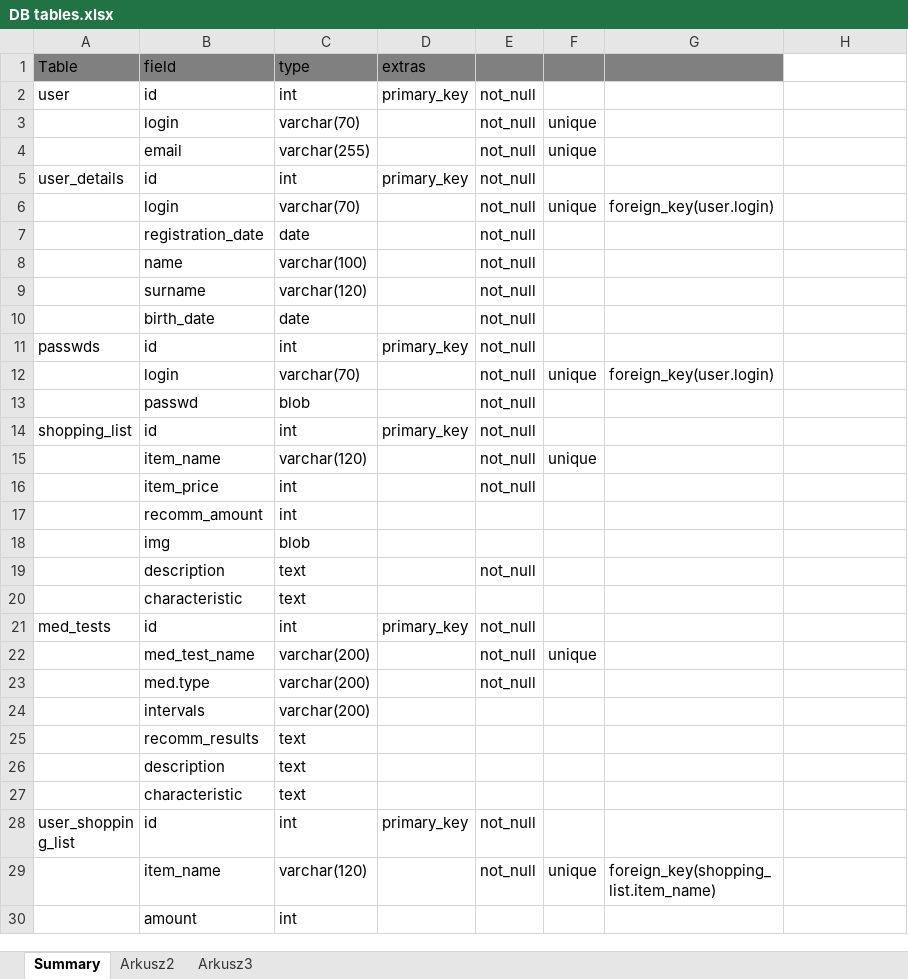
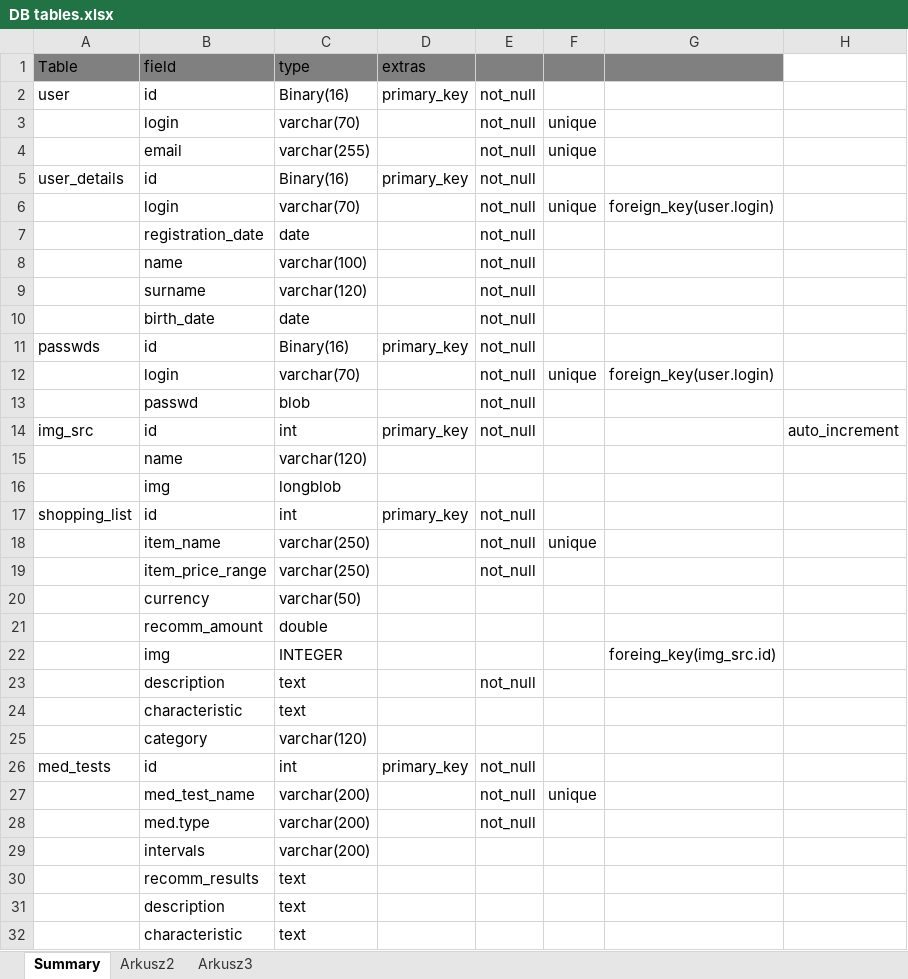
Before and after one commit to PatrickEOD/ParentsCheckListTool, an Excel workbook: assets/doku/DB tables.xlsx, sheet Summary, drawn as a sheet; only a part is shown; the shorter side is filled out with more unchanged rows; values as stored, in another font and other column widths than the file's, no borders; charts and pictures not drawn; removed rows and columns are numbered as before the commit, all else as after; the diff names each change by its address in the sheet, - before the commit and + after, or states it on an @@ line.

```diff
--- a/assets/doku/DB tables.xlsx (sheet Summary)
+++ b/assets/doku/DB tables.xlsx (sheet Summary)
-C2 (type): int
+C2 (type): Binary(16)
-C5 (type): int
+C5 (type): Binary(16)
-C11 (type): int
+C11 (type): Binary(16)
+row 14: img_src | id | int | primary_key | not_null |  |  | auto_increment
+row 15:  | name | varchar(120)
+row 16:  | img | longblob
-C18 (type): varchar(120)
+C18 (type): varchar(250)
-row 16:  | item_price | int |  | not_null
-row 17:  | recomm_amount | int
-row 18:  | img | blob
+row 19:  | item_price_range | varchar(250) |  | not_null
+row 20:  | currency | varchar(50)
+row 21:  | recomm_amount | double
+row 22:  | img | INTEGER |  |  |  | foreing_key(img_src.id)
+row 25:  | category | varchar(120)
```
Also changed, not shown: charts or pictures, 4 other files.
